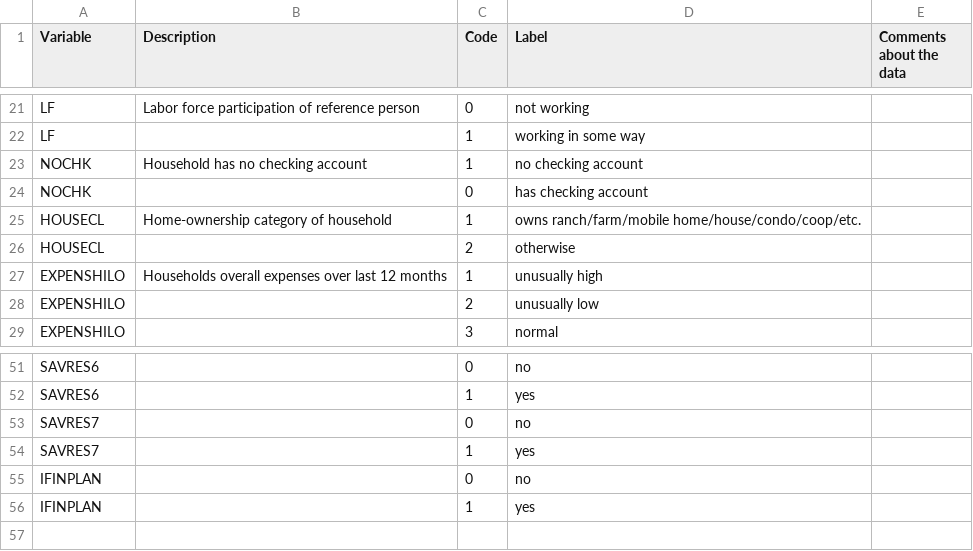
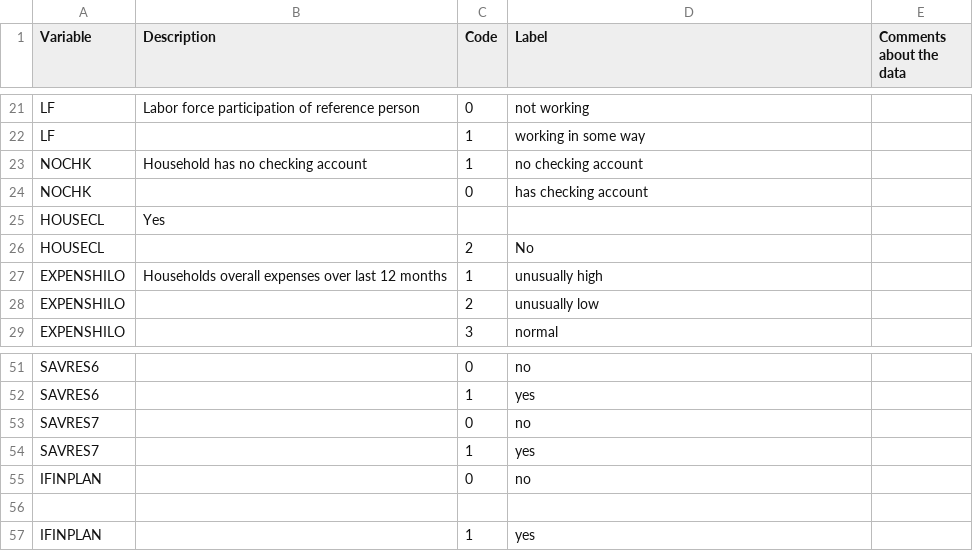
Before and after one commit to samuelbu/BA780-A03-Project, a CSV file: CodeBook.csv, drawn as a sheet; only a part is shown, gaps mark what is left out.

Commit message:
Update CodeBook.csv

```diff
--- a/CodeBook.csv
+++ b/CodeBook.csv
@@ -24,4 +24,4 @@ NOCHK,Household has no checking account,1,no checking account,
 NOCHK,,0,has checking account,
-HOUSECL,Home-ownership category of household,1,owns ranch/farm/mobile home/house/condo/coop/etc.,
-HOUSECL,,2,otherwise,
+HOUSECL,Yes,
+HOUSECL,,2,No,
 EXPENSHILO,Households overall expenses over last 12 months,1,unusually high,
@@ -57,2 +57,3 @@ SAVRES7,,1,yes,
 IFINPLAN,,0,no,
+
 IFINPLAN,,1,yes,
```
